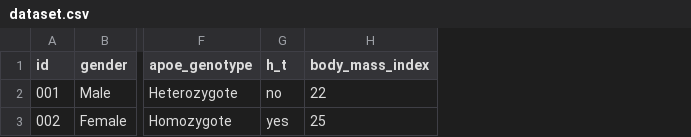
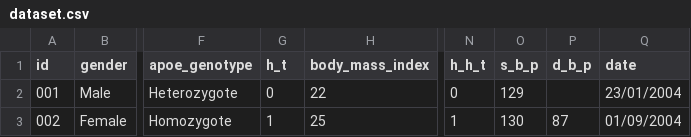
Before and after one commit to MaastrichtU-CDS/omop-converter, a CSV file: examples/dataset.csv, drawn as a sheet; only a part is shown, gaps mark what is left out; the diff names each change by its address in the sheet, - before the commit and + after, or states it on an @@ line.

Commit message:
Added examples

```diff
--- a/examples/dataset.csv
+++ b/examples/dataset.csv
+column N (h_h_t), rows 2-3: 0 | 1
+column O (s_b_p), rows 2-3: 129 | 130
+column P (d_b_p), row 3: 87
+column Q (date), rows 2-3: 23/01/2004 | 01/09/2004
-G2 (h_t): no
+G2 (h_t): 0
-G3 (h_t): yes
+G3 (h_t): 1
```
Also changed, not shown: 4 other files.
